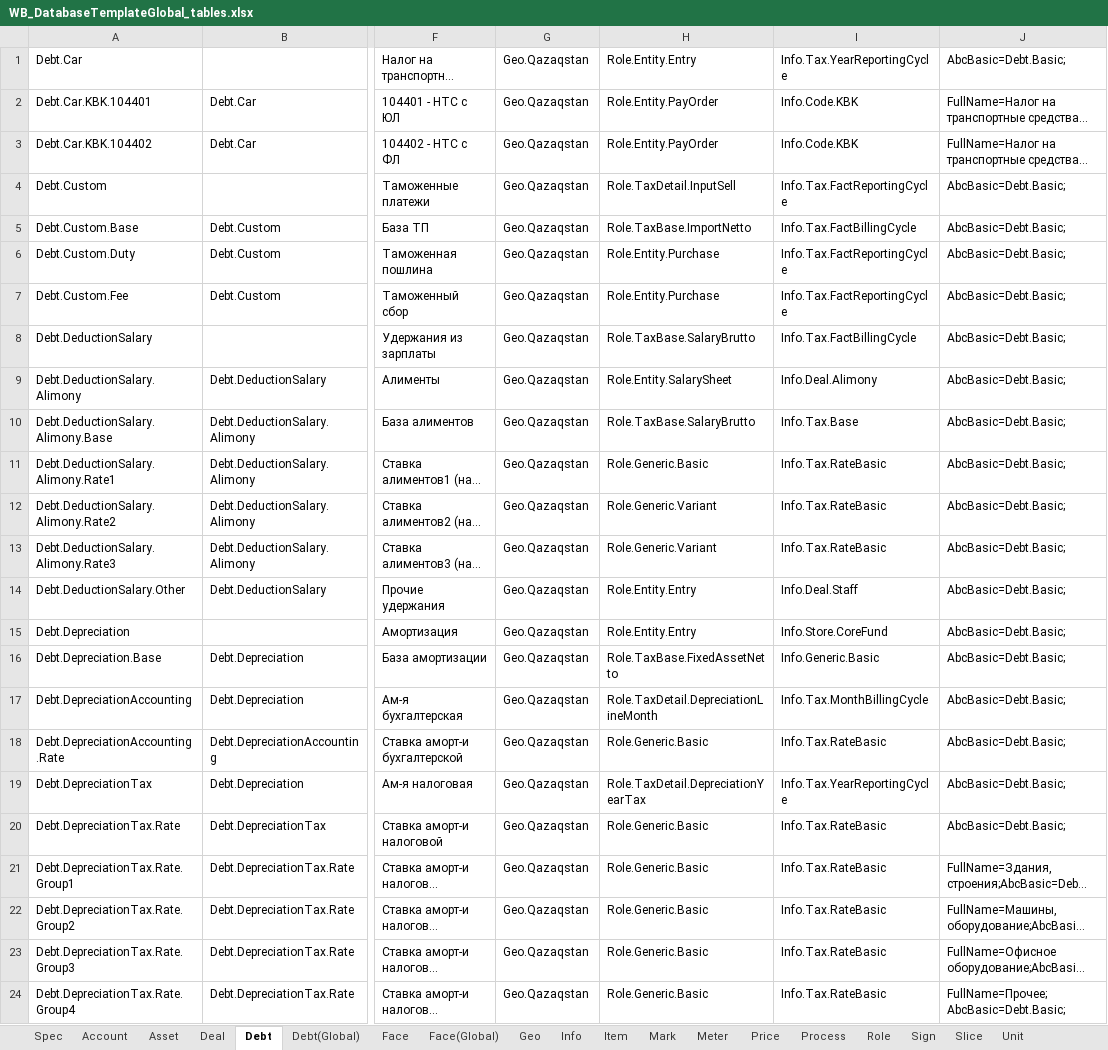
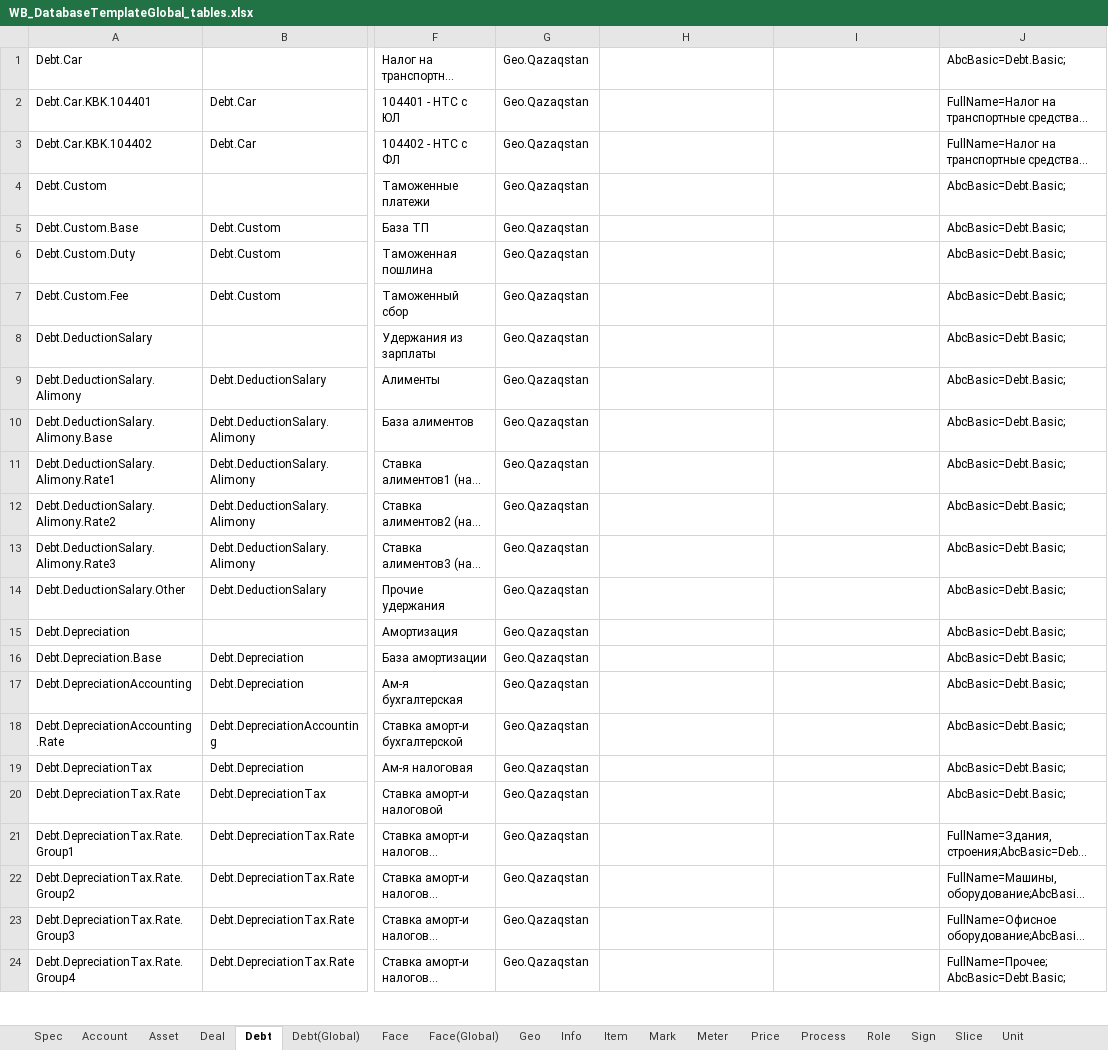
Before and after one commit to KursakovSA/AccBase, an Excel workbook: WB_DatabaseTemplateGlobal_tables.xlsx, sheet Debt, drawn as a sheet; only a part is shown, gaps mark what is left out; long unchanged cells end in …; values as stored, in another font and other column widths than the file's, no borders; the diff covers the shown part only; the diff names each change by its address in the sheet, - before the commit and + after, or states it on an @@ line.

```diff
--- a/WB_DatabaseTemplateGlobal_tables.xlsx (sheet Debt)
+++ b/WB_DatabaseTemplateGlobal_tables.xlsx (sheet Debt)
-H1: Role.Entity.Entry
+H1: (empty)
-I1: Info.Tax.YearReportingCycle
+I1: (empty)
-H2:H3: Role.Entity.PayOrder
+H2:H3: (empty)
-I2:I3: Info.Code.KBK
+I2:I3: (empty)
-H4: Role.TaxDetail.InputSell
+H4: (empty)
-I4: Info.Tax.FactReportingCycle
+I4: (empty)
-H5: Role.TaxBase.ImportNetto
+H5: (empty)
-I5: Info.Tax.FactBillingCycle
+I5: (empty)
-H6:H7: Role.Entity.Purchase
+H6:H7: (empty)
-I6:I7: Info.Tax.FactReportingCycle
+I6:I7: (empty)
-H8: Role.TaxBase.SalaryBrutto
+H8: (empty)
-I8: Info.Tax.FactBillingCycle
+I8: (empty)
-H9: Role.Entity.SalarySheet
+H9: (empty)
-I9: Info.Deal.Alimony
+I9: (empty)
-H10: Role.TaxBase.SalaryBrutto
+H10: (empty)
-I10: Info.Tax.Base
+I10: (empty)
-H11: Role.Generic.Basic
+H11: (empty)
-I11:I13: Info.Tax.RateBasic
+I11:I13: (empty)
-H12:H13: Role.Generic.Variant
+H12:H13: (empty)
-H14:H15: Role.Entity.Entry
+H14:H15: (empty)
-I14: Info.Deal.Staff
+I14: (empty)
-I15: Info.Store.CoreFund
+I15: (empty)
-H16: Role.TaxBase.FixedAssetNetto
+H16: (empty)
-I16: Info.Generic.Basic
+I16: (empty)
-H17: Role.TaxDetail.DepreciationLineMonth
+H17: (empty)
-I17: Info.Tax.MonthBillingCycle
+I17: (empty)
-H18: Role.Generic.Basic
+H18: (empty)
-I18: Info.Tax.RateBasic
+I18: (empty)
-H19: Role.TaxDetail.DepreciationYearTax
+H19: (empty)
-I19: Info.Tax.YearReportingCycle
+I19: (empty)
-H20:H24: Role.Generic.Basic
+H20:H24: (empty)
-I20:I24: Info.Tax.RateBasic
+I20:I24: (empty)
```
Also changed, not shown: 1 removed row and 144 edited cells elsewhere in this sheet, sheet Info, sheet Workbook(Global), sheet Sign, sheet Role, sheet Unit, sheet Process, 6 more sheets.
